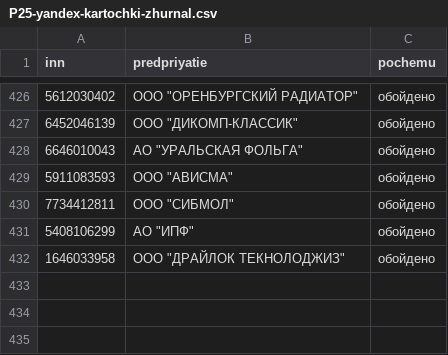
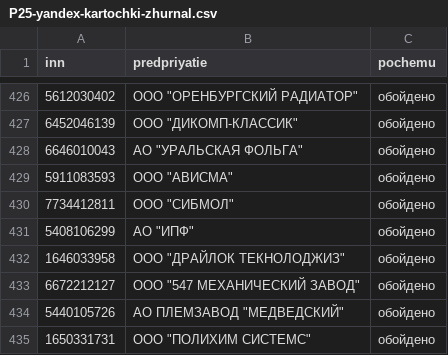
Before and after one commit to kirillrand4-alt/avto, a CSV file: seo-texts/engineers-lens/P25-yandex-kartochki-zhurnal.csv, drawn as a sheet; only a part is shown, gaps mark what is left out.

```diff
--- a/seo-texts/engineers-lens/P25-yandex-kartochki-zhurnal.csv
+++ b/seo-texts/engineers-lens/P25-yandex-kartochki-zhurnal.csv
@@ -432 +432,4 @@
 1646033958;"ООО ""ДРАЙЛОК ТЕКНОЛОДЖИЗ""";обойдено
+6672212127;"ООО ""547 МЕХАНИЧЕСКИЙ ЗАВОД""";обойдено
+5440105726;"АО ПЛЕМЗАВОД ""МЕДВЕДСКИЙ""";обойдено
+1650331731;"ООО ""ПОЛИХИМ СИСТЕМС""";обойдено
```
Also changed, not shown: seo-texts/engineers-lens/P25-YANDEX-KARTOCHKI.csv.
